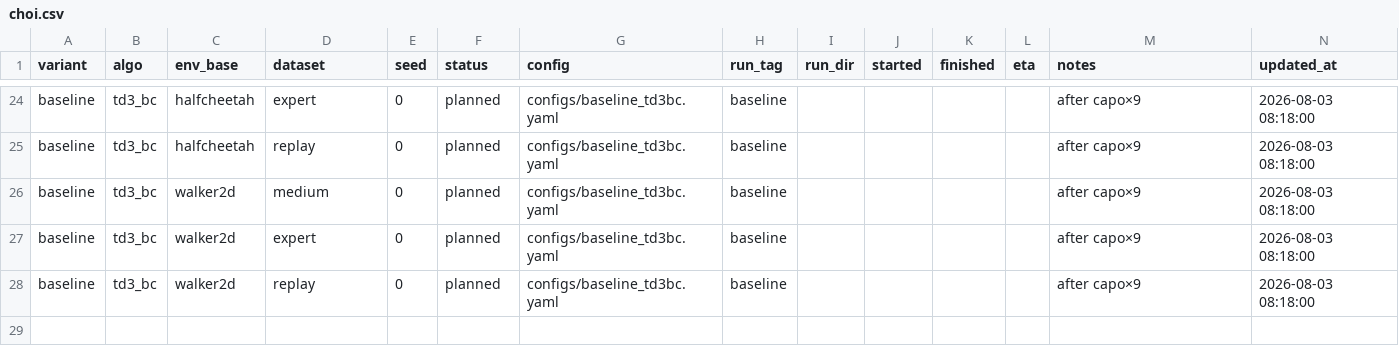
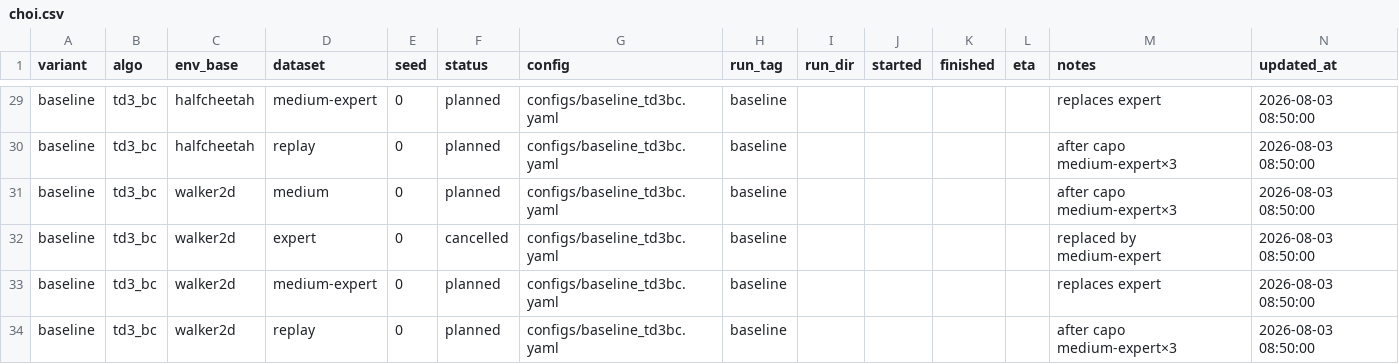
Before and after one commit to seonvin0319/CAPO, a CSV file: host/choi.csv, drawn as a sheet; only a part is shown, gaps mark what is left out; addresses are those after the commit; the diff covers the shown part only; the diff names each change by its address in the sheet, - before the commit and + after, or states it on an @@ line.

Commit message:
host(choi): swap expert queue for medium-expert.
Finish live walker2d-replay, then CAPO medium-expert×3 and baseline with medium/medium-expert/replay.

```diff
--- a/host/choi.csv
+++ b/host/choi.csv
-D29 (dataset): expert
+D29 (dataset): medium-expert
-M29 (notes): after capo×9
+M29 (notes): replaces expert
-N29:N31 (updated_at): 2026-08-03 08:18:00
+N29:N31 (updated_at): 2026-08-03 08:50:00
-M30:M31 (notes): after capo×9
+M30:M31 (notes): after capo medium-expert×3
+row 32: baseline | td3_bc | walker2d | expert | 0 | cancelled | configs/baseline_td3bc.yaml | baseline |  |  |  |  | replaced by medium-expert | 2026-08-03 08:50:00
-D33 (dataset): expert
+D33 (dataset): medium-expert
-M33 (notes): after capo×9
+M33 (notes): replaces expert
-N33:N34 (updated_at): 2026-08-03 08:18:00
+N33:N34 (updated_at): 2026-08-03 08:50:00
-M34 (notes): after capo×9
+M34 (notes): after capo medium-expert×3
```
Also changed, not shown: 5 added rows and 33 edited cells elsewhere in this file, 5 other files.
